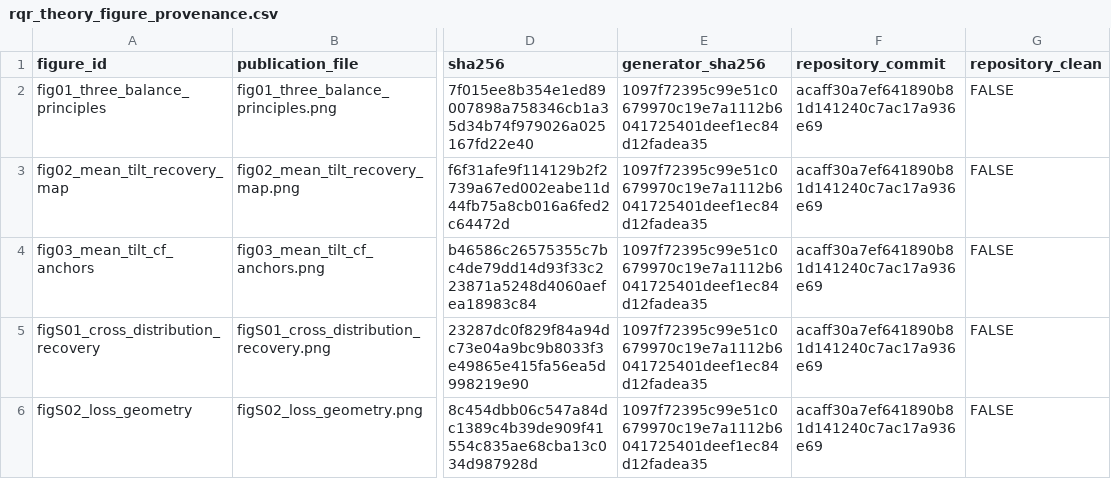
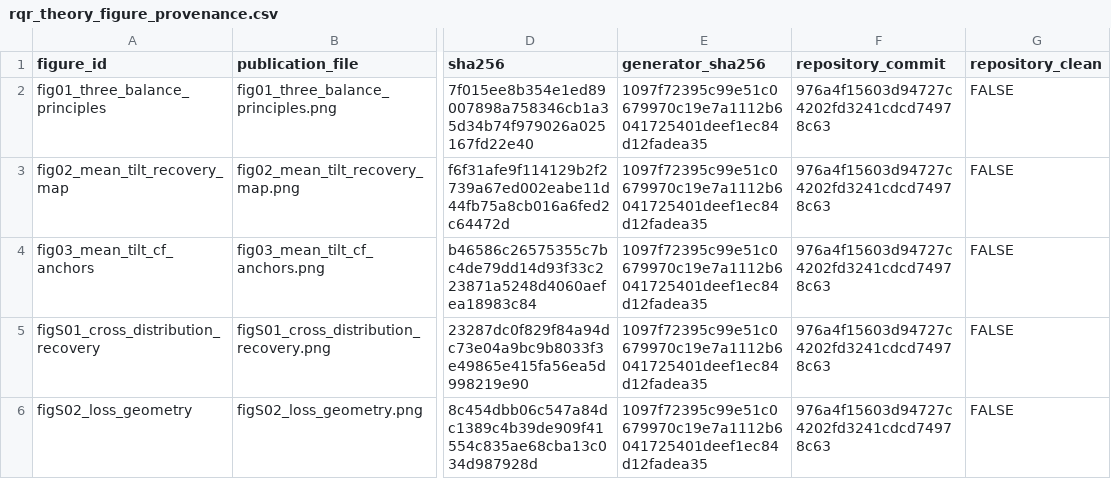
Before and after one commit to AntonioAPDL/RQR-GIBBS, a CSV file: figures/generated/rqr_theory_figure_provenance.csv, drawn as a sheet; only a part is shown, gaps mark what is left out; the diff names each change by its address in the sheet, - before the commit and + after, or states it on an @@ line.

```diff
--- a/figures/generated/rqr_theory_figure_provenance.csv
+++ b/figures/generated/rqr_theory_figure_provenance.csv
-F2:F6 (repository_commit): acaff30a7ef641890b81d141240c7ac17a936e69
+F2:F6 (repository_commit): 976a4f15603d94727c4202fd3241cdcd74978c63
```
Also changed, not shown: tables/tolerance_validation_by_n_content.csv, tables/tolerance_validation_ecm_diagnostics.csv, 32 other files.
